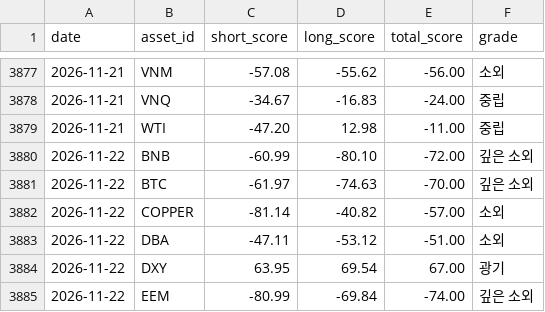
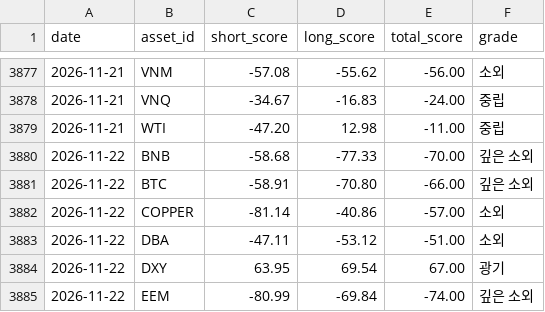
Before and after one commit to myungjungcrypto/overbought_oversold_assets, a CSV file: reports/history.csv, drawn as a sheet; only a part is shown, gaps mark what is left out; the diff covers the shown part only.

```diff
--- a/reports/history.csv
+++ b/reports/history.csv
@@ -3879,5 +3879,5 @@ date,asset_id,short_score,long_score,total_score,grade
 2026-11-21,WTI,-47.20,12.98,-11.00,중립
-2026-11-22,BNB,-60.99,-80.10,-72.00,깊은 소외
-2026-11-22,BTC,-61.97,-74.63,-70.00,깊은 소외
-2026-11-22,COPPER,-81.14,-40.82,-57.00,소외
+2026-11-22,BNB,-58.68,-77.33,-70.00,깊은 소외
+2026-11-22,BTC,-58.91,-70.80,-66.00,깊은 소외
+2026-11-22,COPPER,-81.14,-40.86,-57.00,소외
 2026-11-22,DBA,-47.11,-53.12,-51.00,소외
```
Also changed, not shown: 1 added row, 1 removed row and 11 edited cells elsewhere in this file, 8 other files.
